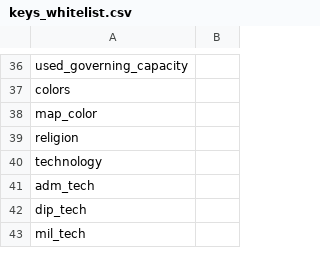
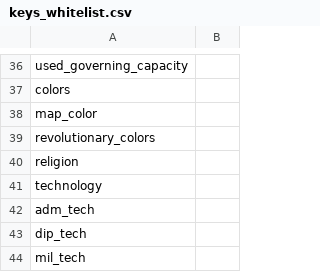
Before and after one commit to NonSvizzero/EU4Tracker, a CSV file: Assets/keys_whitelist.csv, drawn as a sheet; only a part is shown, gaps mark what is left out; the diff names each change by its address in the sheet, - before the commit and + after, or states it on an @@ line.

```diff
--- a/Assets/keys_whitelist.csv
+++ b/Assets/keys_whitelist.csv
+row 39: revolutionary_colors
```
Also changed, not shown: 5 other files.
